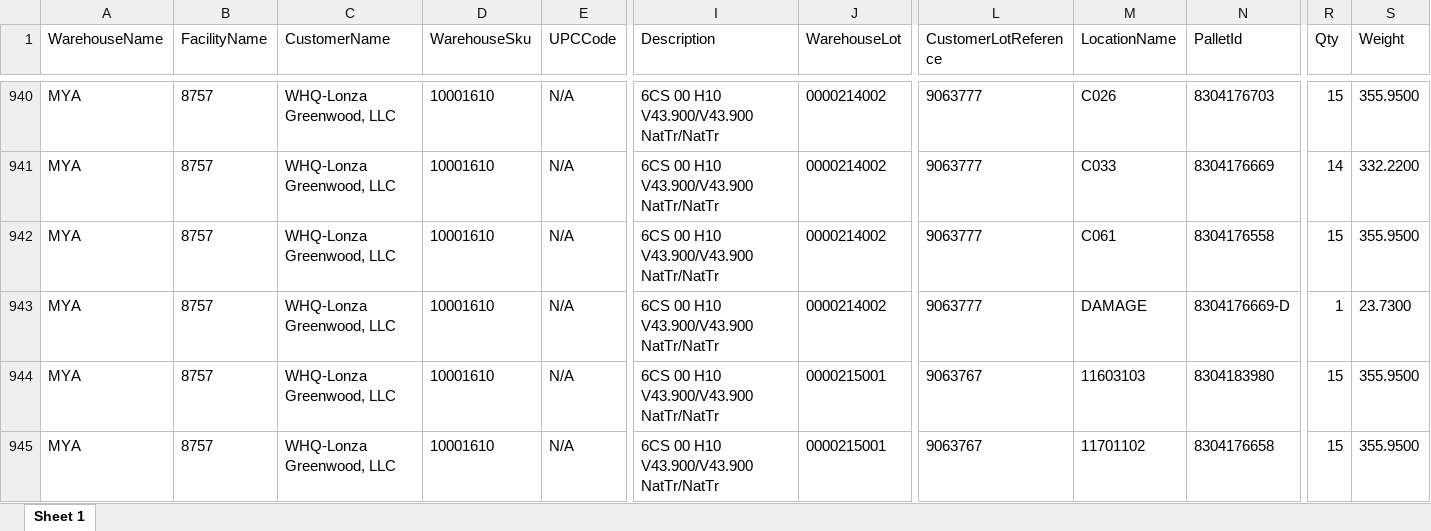
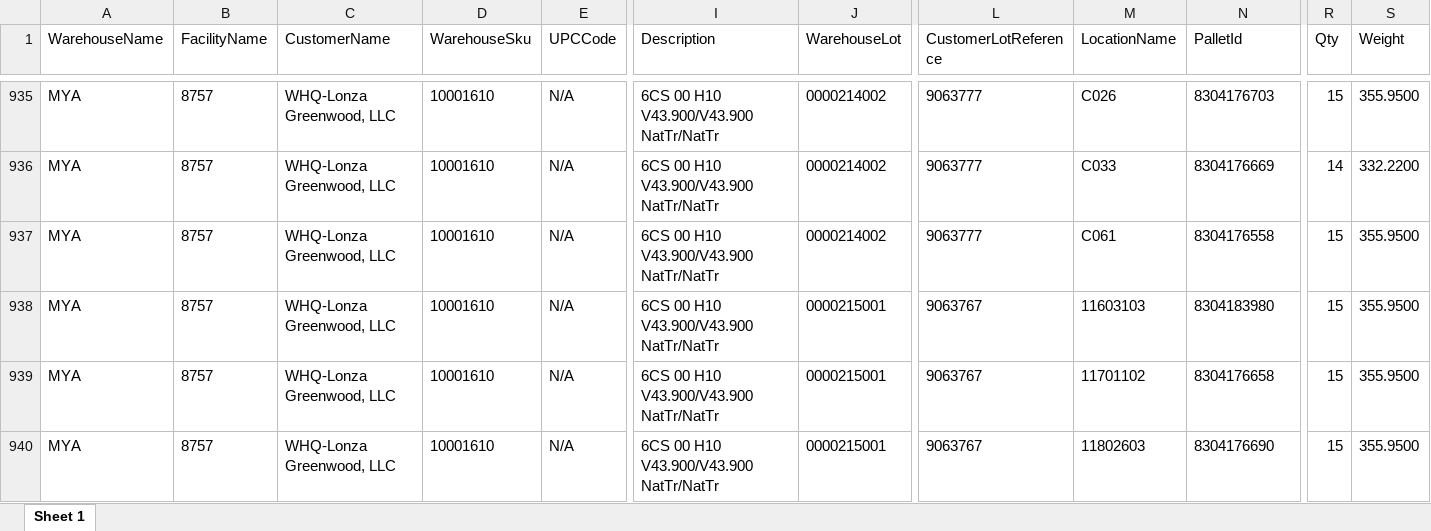
Before and after one commit to CarlosJTLogistics/Bin-Helper, an Excel workbook: ON_HAND_INVENTORY.xlsx, sheet Sheet 1, drawn as a sheet; only a part is shown, gaps mark what is left out; the shorter side is filled out with more unchanged rows; values as stored, in another font and other column widths than the file's, no borders; removed rows and columns are numbered as before the commit, all else as after; rows hold the shown columns only; the diff covers the shown part only; the diff names each change by its address in the sheet, - before the commit and + after, or states it on an @@ line.

```diff
--- a/ON_HAND_INVENTORY.xlsx (sheet Sheet 1)
+++ b/ON_HAND_INVENTORY.xlsx (sheet Sheet 1)
-row 943: MYA | 8757 | WHQ-Lonza Greenwood, LLC | 10001610 | N/A | 6CS 00 H10 V43.900/V43.900 NatTr/NatTr | 0000214002 | 9063777 | DAMAGE | 8304176669-D | 1 | 23.7300
```
Also changed, not shown: 6 added rows, 22 removed rows and 13 edited cells elsewhere in this sheet.
